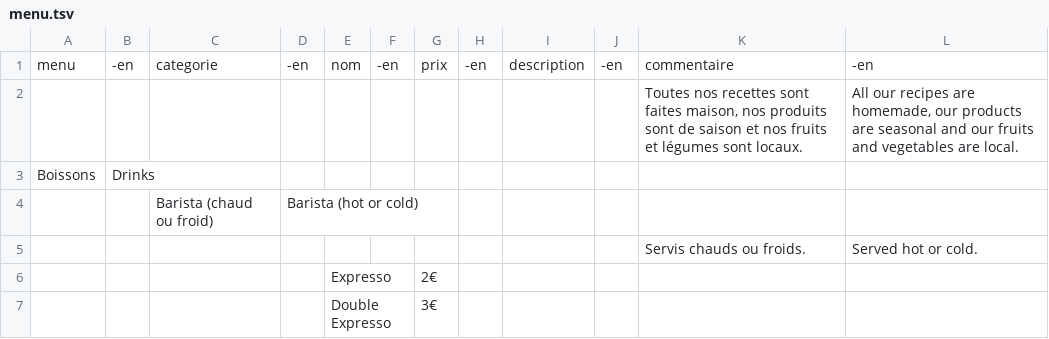
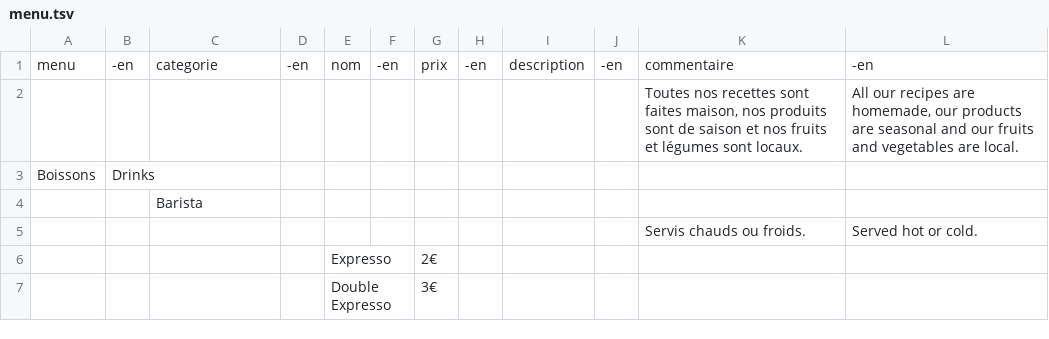
Before and after one commit to simon-ameye/brume-menu, a TSV file: menu.tsv, drawn as a sheet; only a part is shown; removed rows and columns are numbered as before the commit, all else as after; the diff names each change by its address in the sheet, - before the commit and + after, or states it on an @@ line.

Commit message:
add

```diff
--- a/menu.tsv
+++ b/menu.tsv
-row 4:  |  | Barista (chaud ou froid) | Barista (hot or cold)
+row 4:  |  | Barista
```
